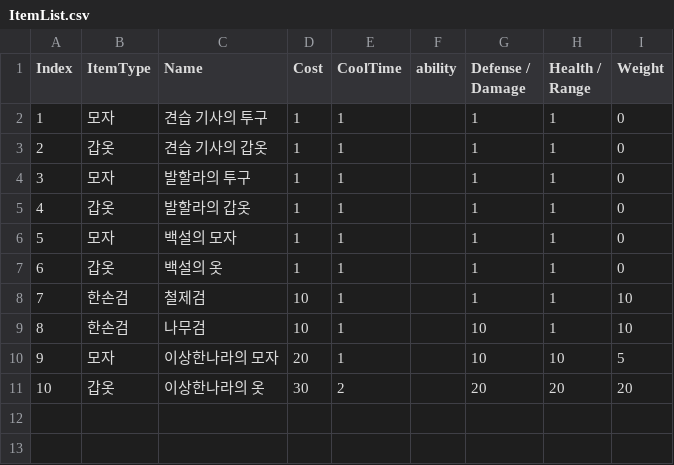
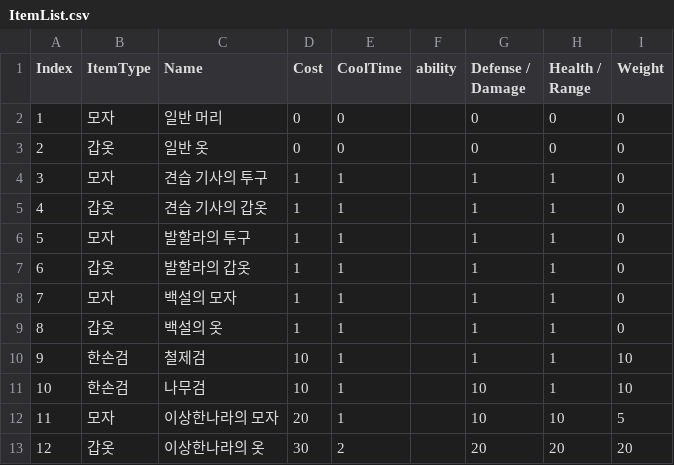
Before and after one commit to rkfkrhdu12/EverMore, a CSV file: Assets/resources/Old/ItemList.csv, drawn as a sheet; addresses are those after the commit; the diff names each change by its address in the sheet, - before the commit and + after, or states it on an @@ line.

```diff
--- a/Assets/resources/Old/ItemList.csv
+++ b/Assets/resources/Old/ItemList.csv
+row 2: 1 | 모자 | 일반 머리 | 0 | 0 |  | 0 | 0 | 0
+row 3: 2 | 갑옷 | 일반 옷 | 0 | 0 |  | 0 | 0 | 0
@@ column A (Index) renumbered from row 4 down @@
```
Also changed, not shown: Assets/resources/ItemList.csv, 23 other files.
